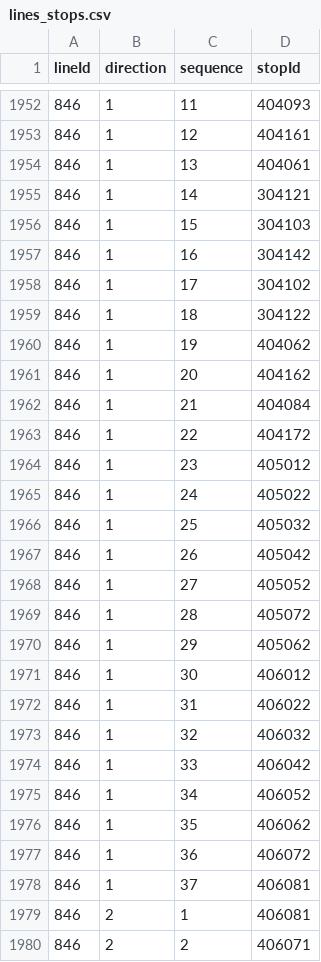
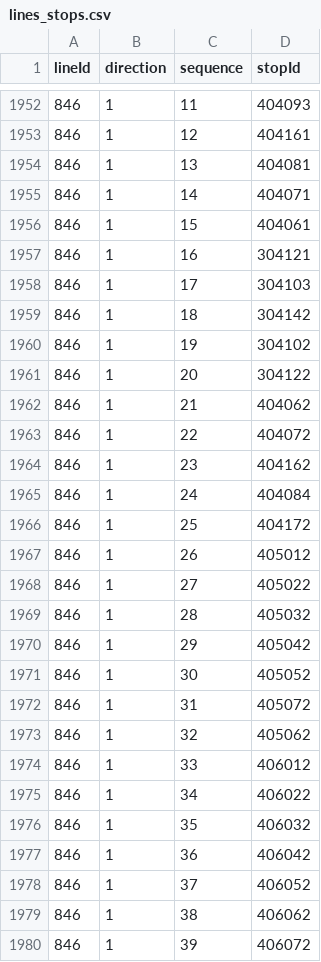
Before and after one commit to openstreetmap-si/bus-routes-osm-lpp, a CSV file: data/lpp/lines_stops.csv, drawn as a sheet; only a part is shown, gaps mark what is left out; the shorter side is filled out with more unchanged rows; the diff covers the shown part only.

```diff
--- a/data/lpp/lines_stops.csv
+++ b/data/lpp/lines_stops.csv
@@ -1953,26 +1953,28 @@
 846,1,12,404161
-846,1,13,404061
-846,1,14,304121
-846,1,15,304103
-846,1,16,304142
-846,1,17,304102
-846,1,18,304122
-846,1,19,404062
-846,1,20,404162
-846,1,21,404084
-846,1,22,404172
-846,1,23,405012
-846,1,24,405022
-846,1,25,405032
-846,1,26,405042
-846,1,27,405052
-846,1,28,405072
-846,1,29,405062
-846,1,30,406012
-846,1,31,406022
-846,1,32,406032
-846,1,33,406042
-846,1,34,406052
-846,1,35,406062
-846,1,36,406072
-846,1,37,406081
+846,1,13,404081
+846,1,14,404071
+846,1,15,404061
+846,1,16,304121
+846,1,17,304103
+846,1,18,304142
+846,1,19,304102
+846,1,20,304122
+846,1,21,404062
+846,1,22,404072
+846,1,23,404162
+846,1,24,404084
+846,1,25,404172
+846,1,26,405012
+846,1,27,405022
+846,1,28,405032
+846,1,29,405042
+846,1,30,405052
+846,1,31,405072
+846,1,32,405062
+846,1,33,406012
+846,1,34,406022
+846,1,35,406032
+846,1,36,406042
+846,1,37,406052
+846,1,38,406062
+846,1,39,406072
```
Also changed, not shown: 3 added rows and 20 edited cells elsewhere in this file.
